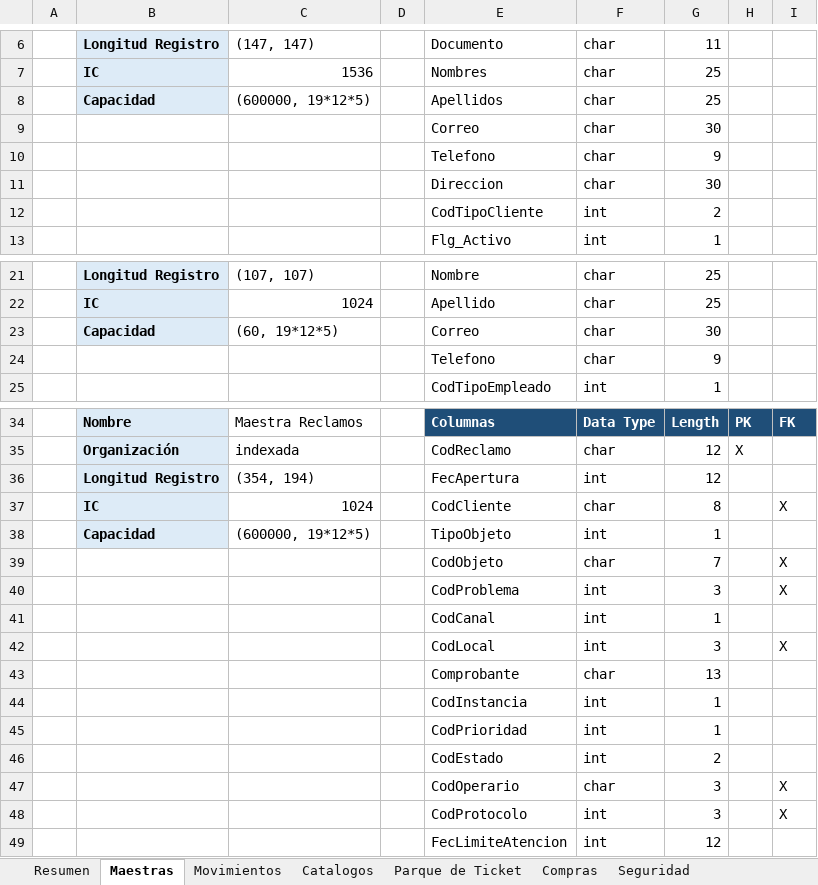
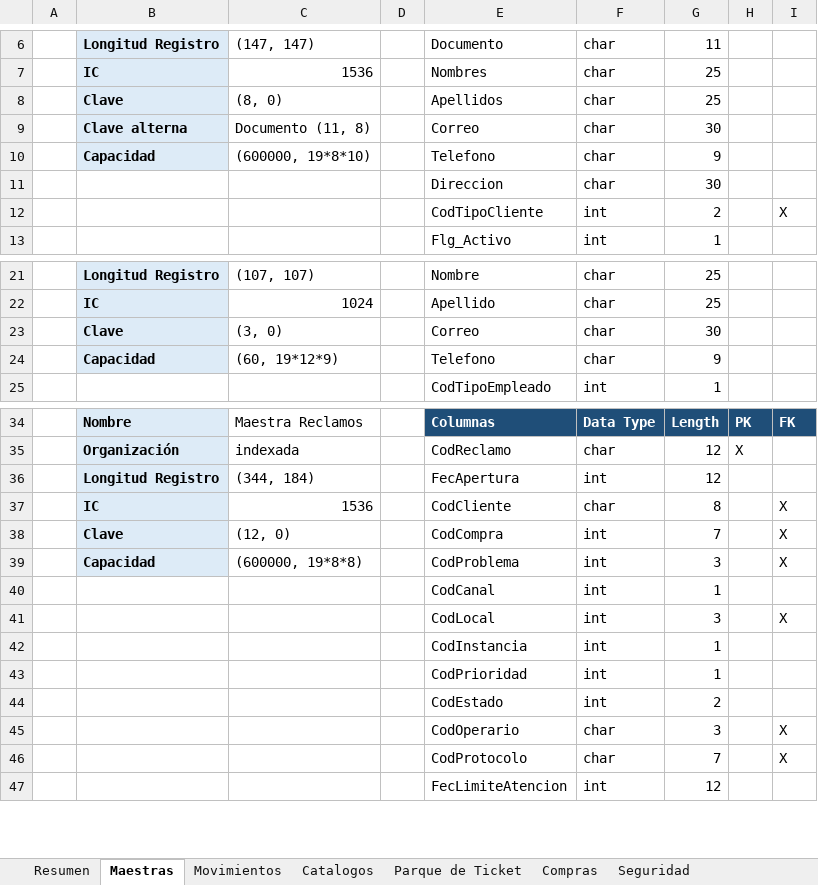
Before and after one commit to SuazoDino/Sistema-Reclamos-Tino, an Excel workbook: entregable2/Tablas_Sistema_Reclamos.xlsx, sheet Maestras, drawn as a sheet; only a part is shown, gaps mark what is left out; values as stored, in another font and other column widths than the file's, no borders; removed rows and columns are numbered as before the commit, all else as after; the diff covers the shown part only; the diff names each change by its address in the sheet, - before the commit and + after, or states it on an @@ line.

```diff
--- a/entregable2/Tablas_Sistema_Reclamos.xlsx (sheet Maestras)
+++ b/entregable2/Tablas_Sistema_Reclamos.xlsx (sheet Maestras)
-B8: Capacidad
+B8: Clave
-C8: (600000, 19*12*5)
+C8: (8, 0)
-B9: (empty)
+B9: Clave alterna
-B9:B10 fill: none
+B9:B10 fill: #DDEBF7
-C9: (empty)
+C9: Documento (11, 8)
-B10: (empty)
+B10: Capacidad
-C10: (empty)
+C10: (600000, 19*8*10)
-I12: (empty)
+I12: X
-B23: Capacidad
+B23: Clave
-C23: (60, 19*12*5)
+C23: (3, 0)
-B24: (empty)
+B24: Capacidad
-B24 fill: none
+B24 fill: #DDEBF7
-C24: (empty)
+C24: (60, 19*12*9)
-C36: (354, 194)
+C36: (344, 184)
-C37: 1024
+C37: 1536
-row 38:  | Capacidad | (600000, 19*12*5) |  | TipoObjeto | int | 1
-row 39:  |  |  |  | CodObjeto | char | 7 |  | X
+row 38:  | Clave | (12, 0) |  | CodCompra | int | 7 |  | X
-B39: (empty)
+B39: Capacidad
-B39 fill: none
+B39 fill: #DDEBF7
-C39: (empty)
+C39: (600000, 19*8*8)
-row 43:  |  |  |  | Comprobante | char | 13
-F46: int
+F46: char
-G46: 3
+G46: 7
```
Also changed, not shown: 4 edited cells elsewhere in this sheet, sheet Catalogos, sheet Resumen, sheet Compras, sheet Parque de Ticket, sheet Seguridad, sheet Movimientos, 51 other files.
